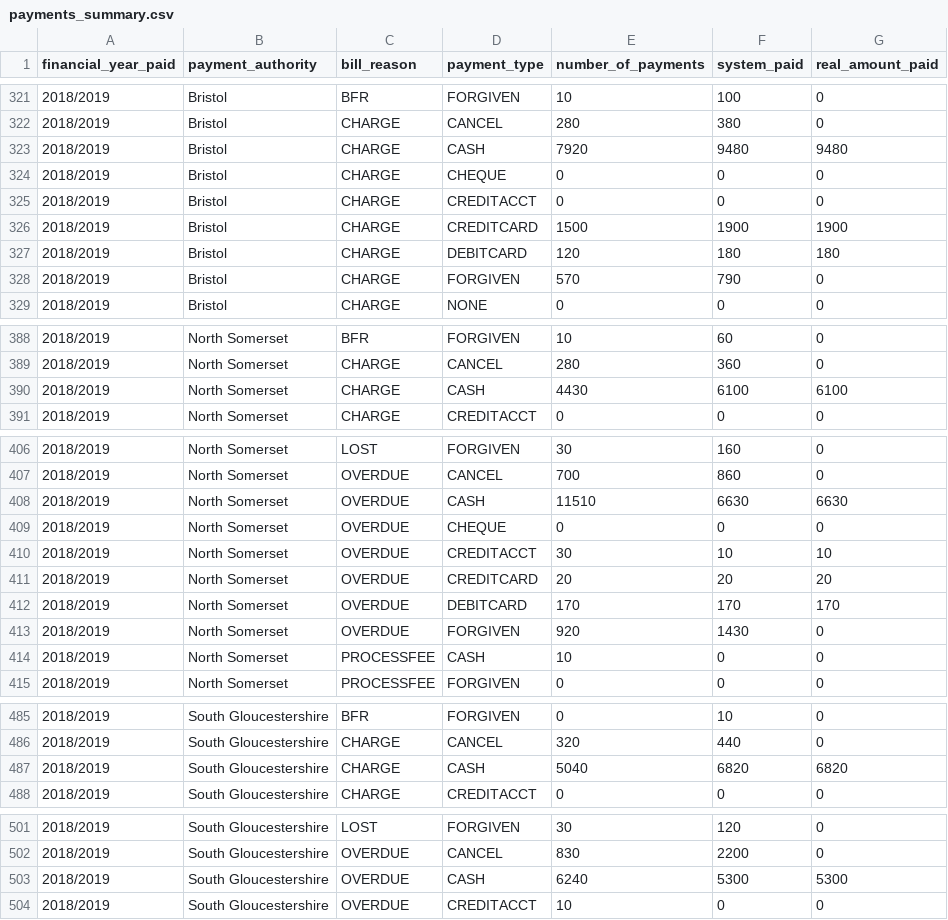
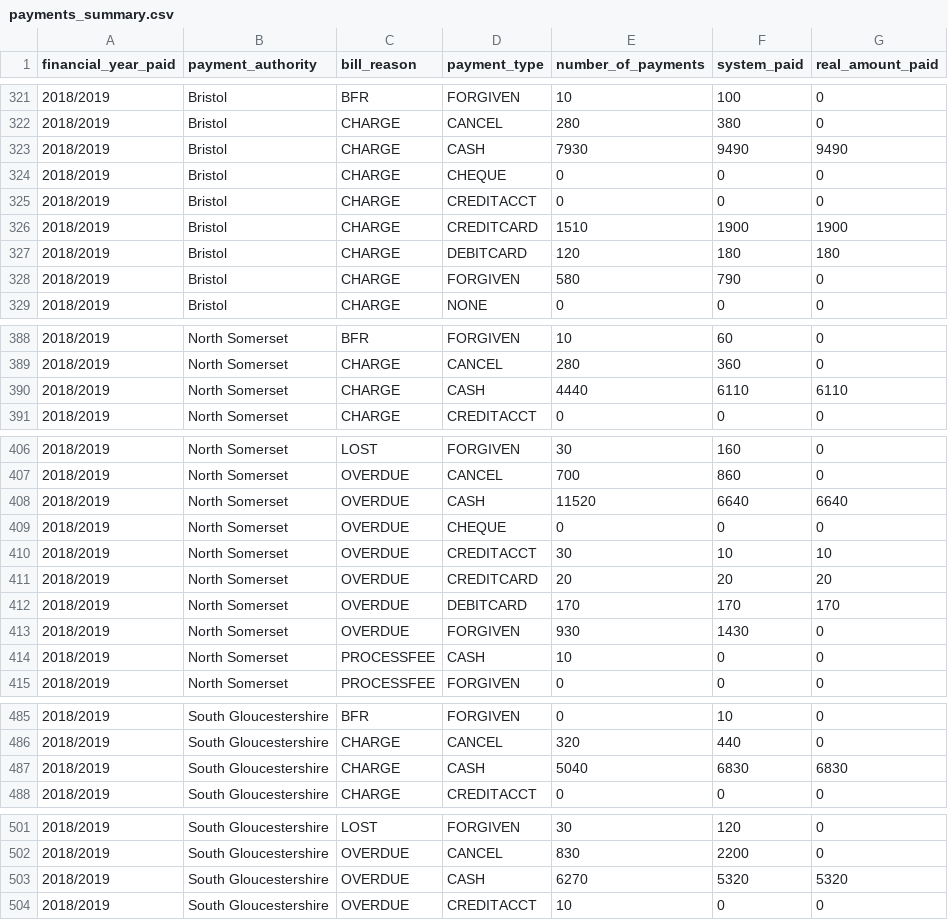
Before and after one commit to LibrariesWest/opendata, a CSV file: bills/payments_summary.csv, drawn as a sheet; only a part is shown, gaps mark what is left out; the diff covers the shown part only.

Commit message:
Daily update payment summary data

```diff
--- a/bills/payments_summary.csv
+++ b/bills/payments_summary.csv
@@ -322,8 +322,8 @@ financial_year_paid,payment_authority,bill_reason,payment_type,number_of_payment
 2018/2019,Bristol,CHARGE,CANCEL,280,380,0
-2018/2019,Bristol,CHARGE,CASH,7920,9480,9480
+2018/2019,Bristol,CHARGE,CASH,7930,9490,9490
 2018/2019,Bristol,CHARGE,CHEQUE,0,0,0
 2018/2019,Bristol,CHARGE,CREDITACCT,0,0,0
-2018/2019,Bristol,CHARGE,CREDITCARD,1500,1900,1900
+2018/2019,Bristol,CHARGE,CREDITCARD,1510,1900,1900
 2018/2019,Bristol,CHARGE,DEBITCARD,120,180,180
-2018/2019,Bristol,CHARGE,FORGIVEN,570,790,0
+2018/2019,Bristol,CHARGE,FORGIVEN,580,790,0
 2018/2019,Bristol,CHARGE,NONE,0,0,0
@@ -389,3 +389,3 @@ financial_year_paid,payment_authority,bill_reason,payment_type,number_of_payment
 2018/2019,North Somerset,CHARGE,CANCEL,280,360,0
-2018/2019,North Somerset,CHARGE,CASH,4430,6100,6100
+2018/2019,North Somerset,CHARGE,CASH,4440,6110,6110
 2018/2019,North Somerset,CHARGE,CREDITACCT,0,0,0
@@ -407,3 +407,3 @@ financial_year_paid,payment_authority,bill_reason,payment_type,number_of_payment
 2018/2019,North Somerset,OVERDUE,CANCEL,700,860,0
-2018/2019,North Somerset,OVERDUE,CASH,11510,6630,6630
+2018/2019,North Somerset,OVERDUE,CASH,11520,6640,6640
 2018/2019,North Somerset,OVERDUE,CHEQUE,0,0,0
@@ -412,3 +412,3 @@ financial_year_paid,payment_authority,bill_reason,payment_type,number_of_payment
 2018/2019,North Somerset,OVERDUE,DEBITCARD,170,170,170
-2018/2019,North Somerset,OVERDUE,FORGIVEN,920,1430,0
+2018/2019,North Somerset,OVERDUE,FORGIVEN,930,1430,0
 2018/2019,North Somerset,PROCESSFEE,CASH,10,0,0
@@ -486,3 +486,3 @@ financial_year_paid,payment_authority,bill_reason,payment_type,number_of_payment
 2018/2019,South Gloucestershire,CHARGE,CANCEL,320,440,0
-2018/2019,South Gloucestershire,CHARGE,CASH,5040,6820,6820
+2018/2019,South Gloucestershire,CHARGE,CASH,5040,6830,6830
 2018/2019,South Gloucestershire,CHARGE,CREDITACCT,0,0,0
@@ -502,3 +502,3 @@ financial_year_paid,payment_authority,bill_reason,payment_type,number_of_payment
 2018/2019,South Gloucestershire,OVERDUE,CANCEL,830,2200,0
-2018/2019,South Gloucestershire,OVERDUE,CASH,6240,5300,5300
+2018/2019,South Gloucestershire,OVERDUE,CASH,6270,5320,5320
 2018/2019,South Gloucestershire,OVERDUE,CREDITACCT,10,0,0
```
Also changed, not shown: 27 edited cells elsewhere in this file.
